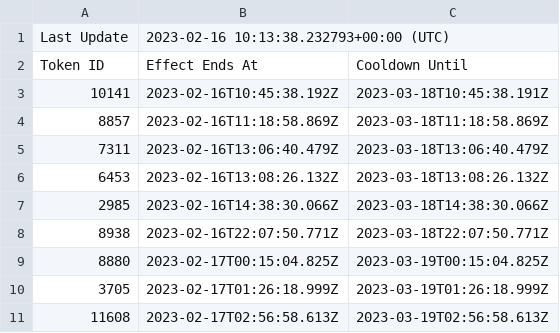
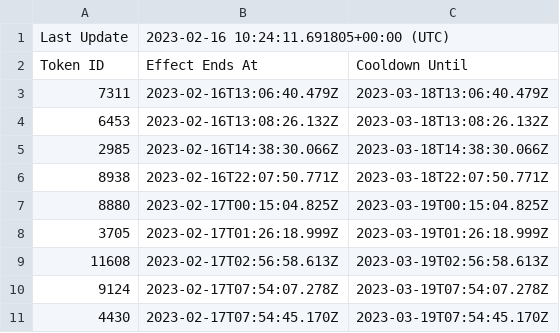
Before and after one commit to terryso/wolfgame_api, a CSV file: farmers.csv, drawn as a sheet; only a part is shown; the shorter side is filled out with more unchanged rows.

Commit message:
update csv

```diff
--- a/farmers.csv
+++ b/farmers.csv
@@ -1,5 +1,3 @@
-Last Update,2023-02-16 10:13:38.232793+00:00 (UTC),
+Last Update,2023-02-16 10:24:11.691805+00:00 (UTC),
 Token ID,Effect Ends At,Cooldown Until
-10141,2023-02-16T10:45:38.192Z,2023-03-18T10:45:38.191Z
-8857,2023-02-16T11:18:58.869Z,2023-03-18T11:18:58.869Z
 7311,2023-02-16T13:06:40.479Z,2023-03-18T13:06:40.479Z
```
